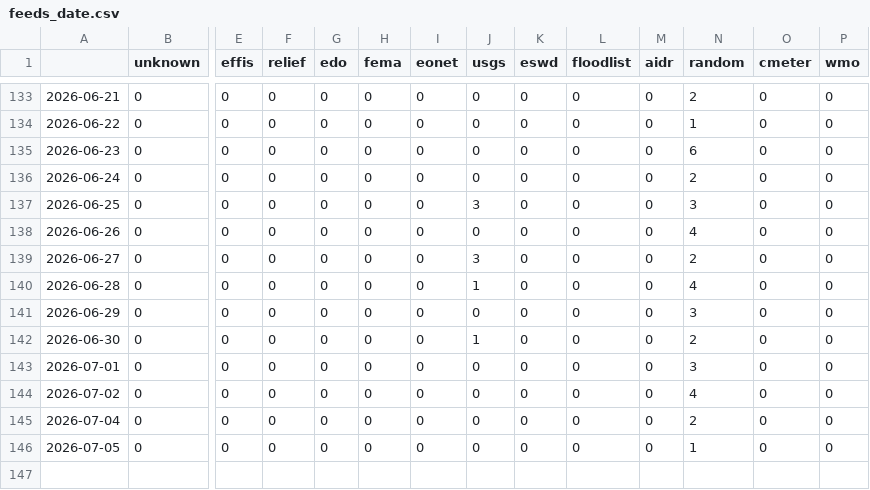
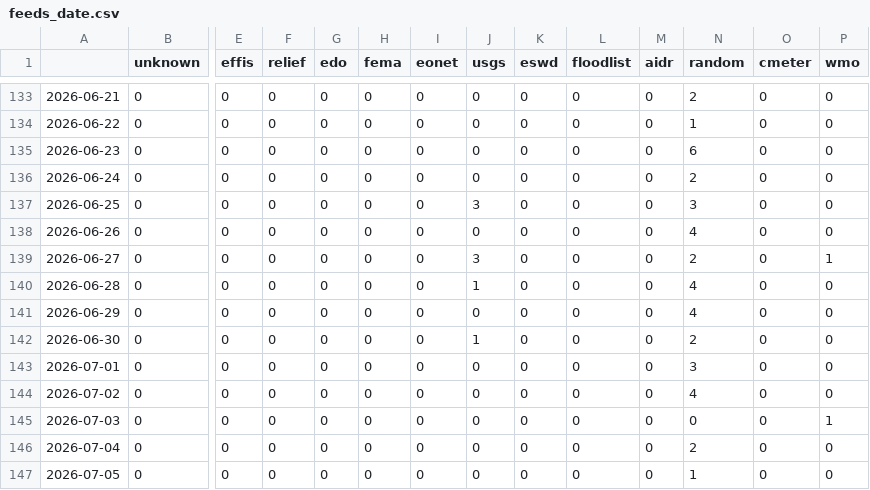
Before and after one commit to MarcoL95-News25/ArabianExtremes, a CSV file: csv/feeds_date.csv, drawn as a sheet; only a part is shown, gaps mark what is left out; rows hold the shown columns only; the diff names each change by its address in the sheet, - before the commit and + after, or states it on an @@ line.

```diff
--- a/csv/feeds_date.csv
+++ b/csv/feeds_date.csv
-P139 (wmo): 0
+P139 (wmo): 1
-N141 (random): 3
+N141 (random): 4
+row 145: 2026-07-03 | 0 | 0 | 0 | 0 | 0 | 0 | 0 | 0 | 0 | 0 | 0 | 0 | 1
```
Also changed, not shown: csv/extremes_date.csv, 5 other files.
